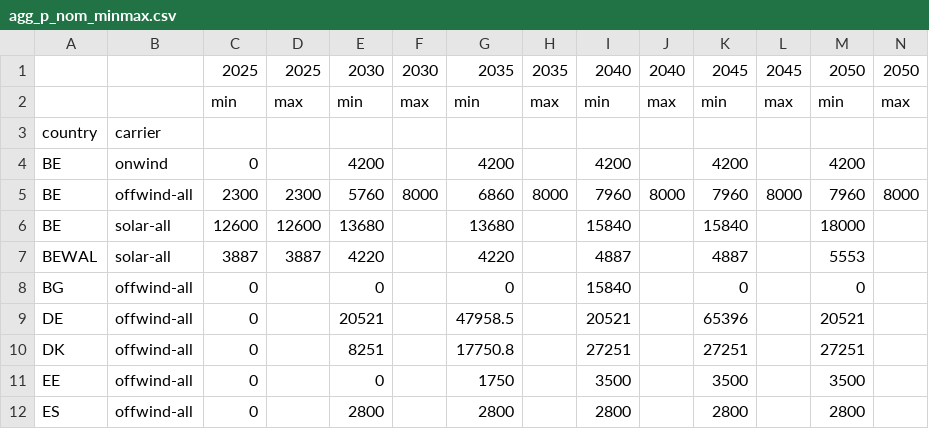
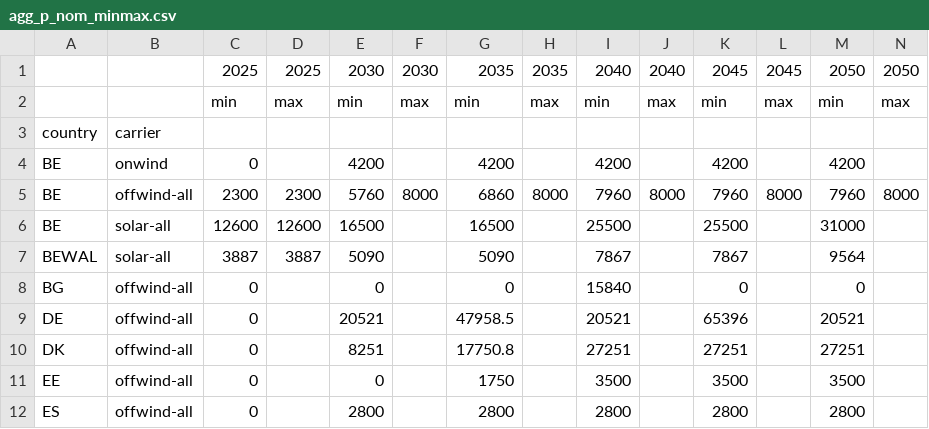
Before and after one commit to IntSusEnergySystems/pypsa-wallon, a CSV file: data/agg_p_nom_minmax.csv, drawn as a sheet; only a part is shown.

Commit message:
fix: CCL constraints, MILP nuclear, nuclear retrofit costs, and other custom costs (#46)
* fix: use updated values for CCL constraints of solar in BE and BEWAL

* feat: set MILP = False in retrofit_retired_nuclear()

* fix: add efficiency for nuclear retrofit

* fix: remove DE from extendable nuclear links

* fix: set horizon for nuclear costs to "all"

* fix: change horizons for constant assumptions to "all"; add 2025 values when missing

* fix: multiply capital cost of nuclear retrofit links by efficiency

* feat: set `regional_coal_demand` to `True`

* docs: add data/agg_p_nom_minmax.csv to `doc/data-walloon`

* docs: add PR#46 to release notes

```diff
--- a/data/agg_p_nom_minmax.csv
+++ b/data/agg_p_nom_minmax.csv
@@ -5,4 +5,4 @@ BE,onwind,0,,4200,,4200,,4200,,4200,,4200,
 BE,offwind-all,2300,2300,5760,8000,6860,8000,7960,8000,7960,8000,7960,8000
-BE,solar-all,12600,12600,13680,,13680,,15840,,15840,,18000,
-BEWAL,solar-all,3887,3887,4220,,4220,,4887,,4887,,5553,
+BE,solar-all,12600,12600,16500,,16500,,25500,,25500,,31000,
+BEWAL,solar-all,3887,3887,5090,,5090,,7867,,7867,,9564,
 BG,offwind-all,0,,0,,0,,15840,,0,,0,
```
Also changed, not shown: data/walloon/custom_costs_rc.csv, 5 other files.
